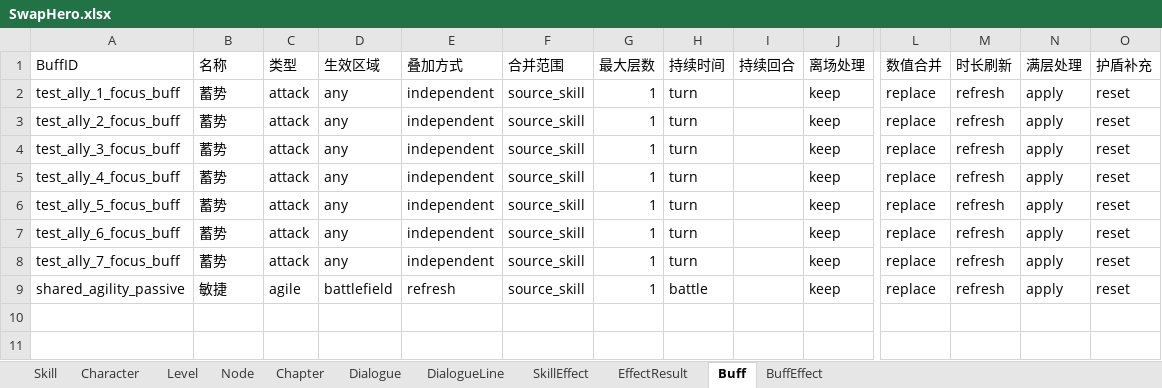
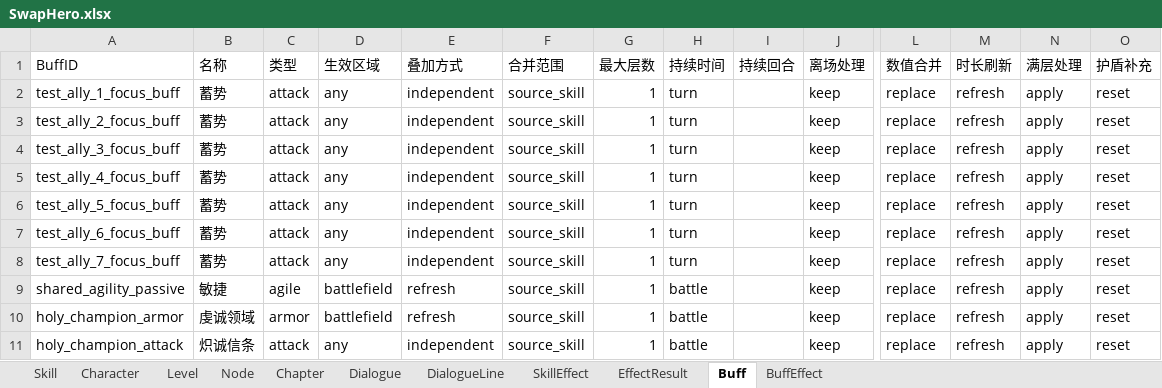
Before and after one commit to magic5sc/SwapHero, an Excel workbook: dist/config/SwapHero.xlsx, sheet Buff, drawn as a sheet; only a part is shown, gaps mark what is left out; values as stored, in another font and other column widths than the file's, no borders; rows hold the shown columns only; the diff names each change by its address in the sheet, - before the commit and + after, or states it on an @@ line.

Commit message:
Add Holy Champion with dynamic allied armor and kill attack growth

```diff
--- a/dist/config/SwapHero.xlsx (sheet Buff)
+++ b/dist/config/SwapHero.xlsx (sheet Buff)
+row 10: holy_champion_armor | 虔诚领域 | armor | battlefield | refresh | source_skill | 1 | battle |  | keep | replace | refresh | apply | reset
+row 11: holy_champion_attack | 炽诚信条 | attack | any | independent | source_skill | 1 | battle |  | keep | replace | refresh | apply | reset
```
Also changed, not shown: sheet Level, sheet SkillEffect, sheet EffectResult, sheet Skill, sheet Character, 14 other files.
